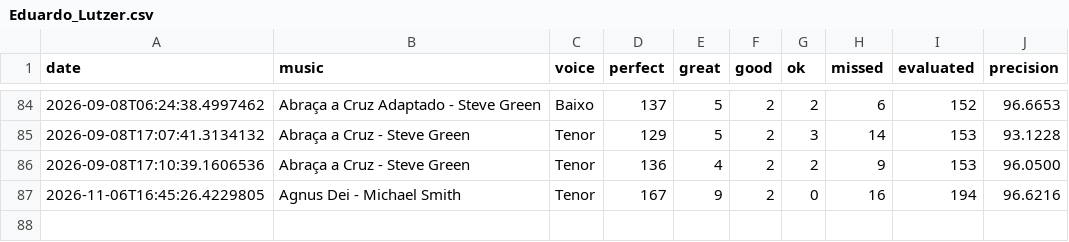
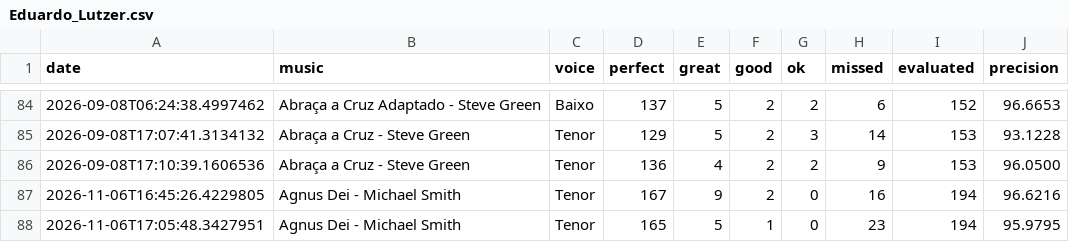
Before and after one commit to seblutzer/alianca_vocal_musics_files, a CSV file: karaoke-history/Eduardo_Lutzer.csv, drawn as a sheet; only a part is shown, gaps mark what is left out.

Commit message:
Sync karaoke history (merge lines): Eduardo_Lutzer.csv

```diff
--- a/karaoke-history/Eduardo_Lutzer.csv
+++ b/karaoke-history/Eduardo_Lutzer.csv
@@ -87 +87,2 @@ date;music;voice;perfect;great;good;ok;missed;evaluated;precision
 2026-11-06T16:45:26.4229805;Agnus Dei - Michael Smith;Tenor;167;9;2;0;16;194;96.6216
+2026-11-06T17:05:48.3427951;Agnus Dei - Michael Smith;Tenor;165;5;1;0;23;194;95.9795
```
